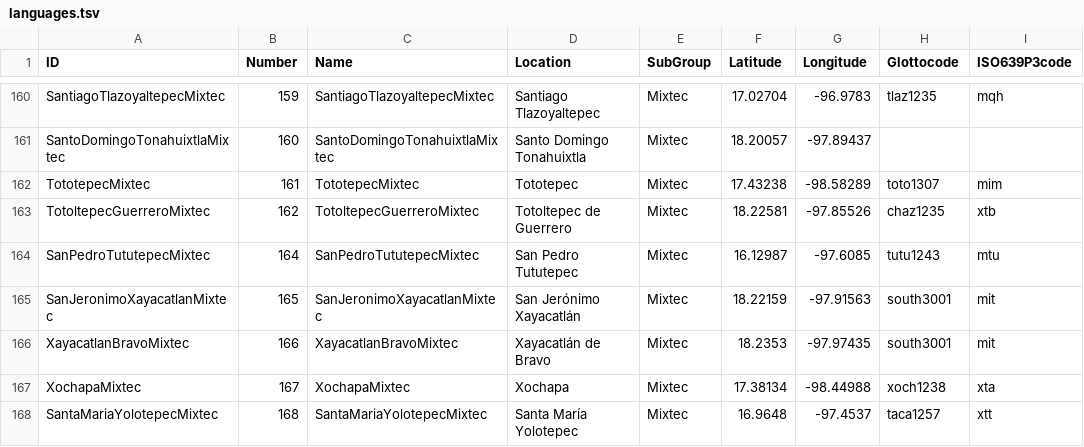
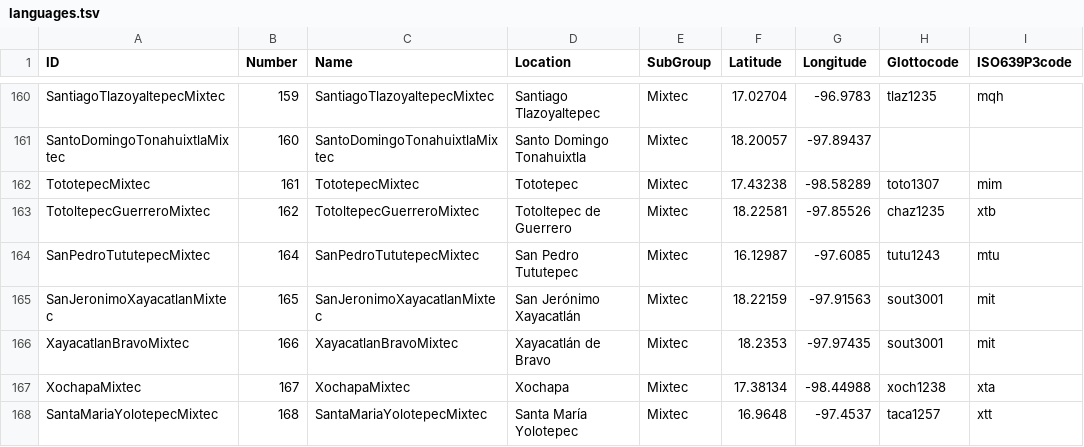
Before and after one commit to lexibank/mixtecansubgrouping, a TSV file: etc/languages.tsv, drawn as a sheet; only a part is shown, gaps mark what is left out.

```diff
--- a/etc/languages.tsv
+++ b/etc/languages.tsv
@@ -164,4 +164,4 @@ TotoltepecGuerreroMixtec	162	TotoltepecGuerreroMixtec	Totoltepec de Guerrero	Mix
 SanPedroTututepecMixtec	164	SanPedroTututepecMixtec	San Pedro Tututepec	Mixtec	16.12987	-97.6085	tutu1243	mtu
-SanJeronimoXayacatlanMixtec	165	SanJeronimoXayacatlanMixtec	San Jerónimo Xayacatlán	Mixtec	18.22159	-97.91563	south3001	mit
-XayacatlanBravoMixtec	166	XayacatlanBravoMixtec	Xayacatlán de Bravo	Mixtec	18.2353	-97.97435	south3001	mit
+SanJeronimoXayacatlanMixtec	165	SanJeronimoXayacatlanMixtec	San Jerónimo Xayacatlán	Mixtec	18.22159	-97.91563	sout3001	mit
+XayacatlanBravoMixtec	166	XayacatlanBravoMixtec	Xayacatlán de Bravo	Mixtec	18.2353	-97.97435	sout3001	mit
 XochapaMixtec	167	XochapaMixtec	Xochapa	Mixtec	17.38134	-98.44988	xoch1238	xta
```
Also changed, not shown: 2 other files.
